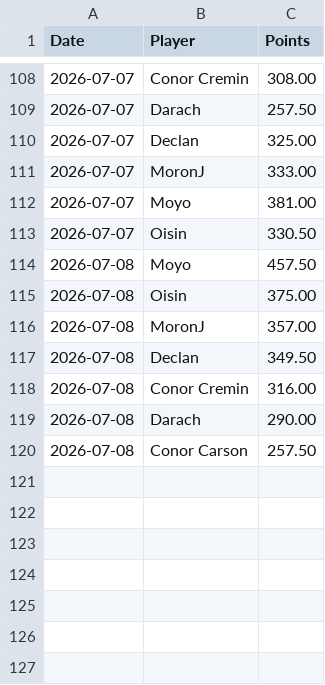
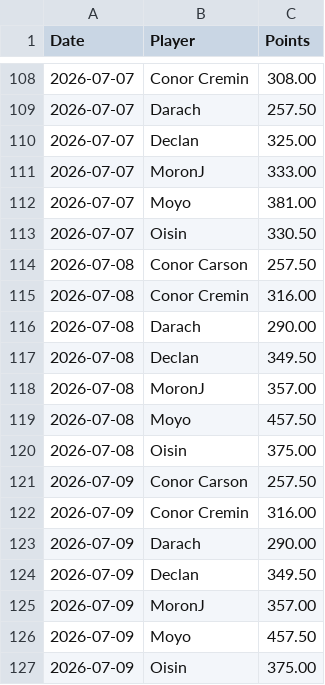
Before and after one commit to oisincarroll296/wc2026-sweepstake-BSC, a CSV file: data/score_history.csv, drawn as a sheet; only a part is shown, gaps mark what is left out.

```diff
--- a/data/score_history.csv
+++ b/data/score_history.csv
@@ -113,8 +113,15 @@ Date,Player,Points
 2026-07-07,Oisin,330.50
+2026-07-08,Conor Carson,257.50
+2026-07-08,Conor Cremin,316.00
+2026-07-08,Darach,290.00
+2026-07-08,Declan,349.50
+2026-07-08,MoronJ,357.00
 2026-07-08,Moyo,457.50
 2026-07-08,Oisin,375.00
-2026-07-08,MoronJ,357.00
-2026-07-08,Declan,349.50
-2026-07-08,Conor Cremin,316.00
-2026-07-08,Darach,290.00
-2026-07-08,Conor Carson,257.50
+2026-07-09,Conor Carson,257.50
+2026-07-09,Conor Cremin,316.00
+2026-07-09,Darach,290.00
+2026-07-09,Declan,349.50
+2026-07-09,MoronJ,357.00
+2026-07-09,Moyo,457.50
+2026-07-09,Oisin,375.00
```
